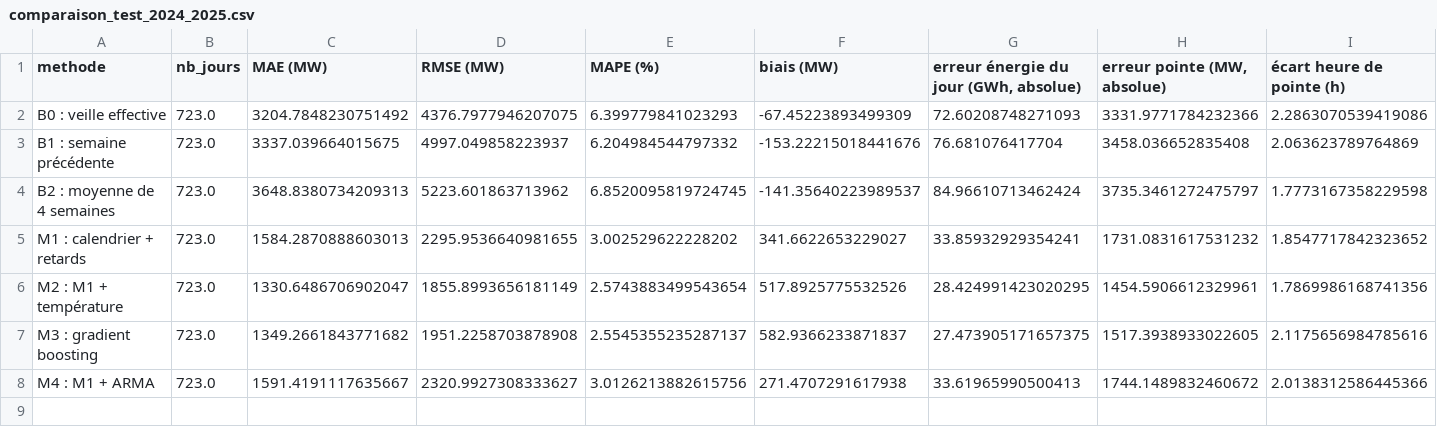
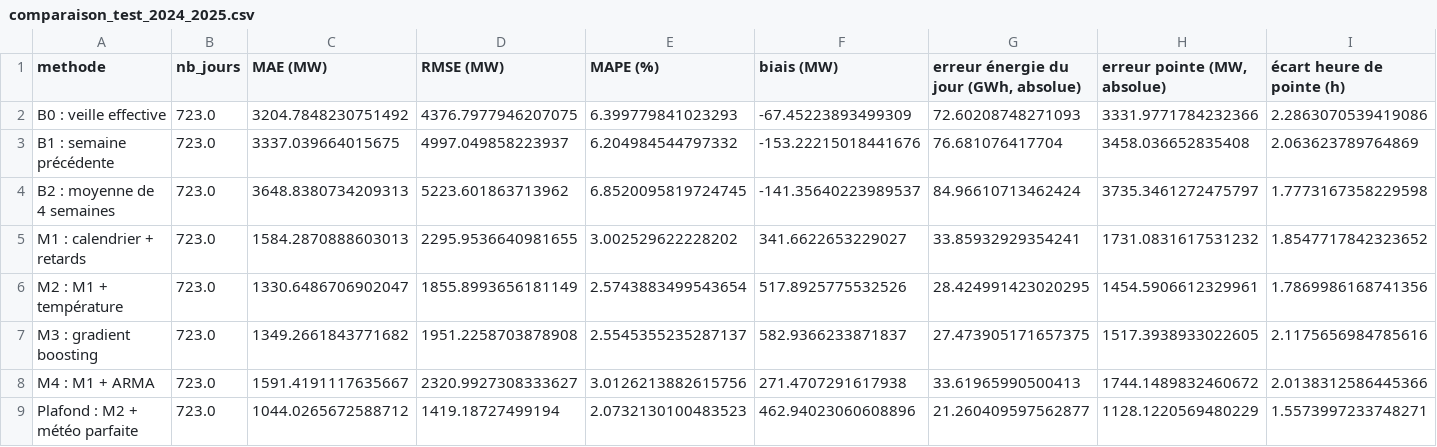
Before and after one commit to MarteOued/Projet-series-temporelles, a CSV file: data/resultats/comparaison_test_2024_2025.csv, drawn as a sheet; only a part is shown; rows hold the shown columns only; the diff names each change by its address in the sheet, - before the commit and + after, or states it on an @@ line.

```diff
--- a/data/resultats/comparaison_test_2024_2025.csv
+++ b/data/resultats/comparaison_test_2024_2025.csv
+row 9: Plafond : M2 + météo parfaite | 723.0 | 1044.0265672588712 | 1419.18727499194 | 2.0732130100483523 | 462.94023060608896 | 21.260409597562877 | 1128.1220569480229 | 1.5573997233748271
```
Also changed, not shown: data/resultats/comparaison_test_2024_2025_par_annee.csv, data/resultats/comparaison_validation_2023.csv, 11 other files.
